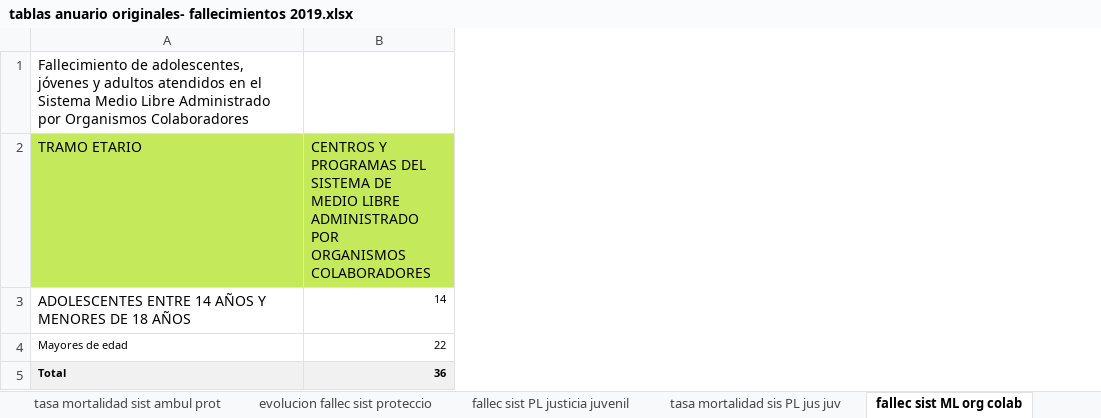
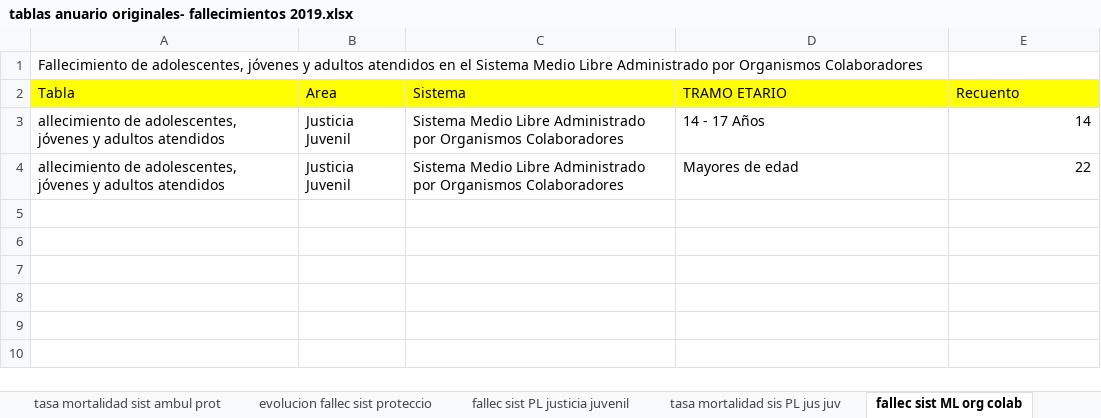
Before and after one commit to Sud-Austral/DATA-SENAME, an Excel workbook: Anuarios/tablas anuario originales- fallecimientos 2019.xlsx, sheet fallec sist ML org colab, drawn as a sheet; values as stored, in another font and other column widths than the file's, no borders; table styles not drawn; removed rows and columns are numbered as before the commit, all else as after; ↵ is a line break in a cell; the diff names each change by its address in the sheet, - before the commit and + after, or states it on an @@ line.

```diff
--- a/Anuarios/tablas anuario originales- fallecimientos 2019.xlsx (sheet fallec sist ML org colab)
+++ b/Anuarios/tablas anuario originales- fallecimientos 2019.xlsx (sheet fallec sist ML org colab)
+column A (Tabla), row 1: Fallecimiento de adolescentes, jóvenes y adultos atendidos en el Sistema Medio Libre Administrado por Organismos Colaboradores; rows 3-4: allecimiento de adolescentes, jóvenes y adultos atendidos | allecimiento de adolescentes, jóvenes y adultos atendidos
+column B (Area), rows 3-4: Justicia Juvenil | Justicia Juvenil
+column C (Sistema), rows 3-4: Sistema Medio Libre Administrado por Organismos Colaboradores | Sistema Medio Libre Administrado por Organismos Colaboradores
-D1 (TRAMO ETARIO): Fallecimiento de adolescentes, jóvenes y adultos atendidos en el Sistema Medio Libre Administrado por Organismos Colaboradores
+D1 (TRAMO ETARIO): (empty)
-D2:E2 fill: #C4EA5C
+D2:E2 fill: #FFFF00
-E2: CENTROS Y PROGRAMAS DEL SISTEMA DE ↵ MEDIO LIBRE ADMINISTRADO POR ↵ ORGANISMOS COLABORADORES
+E2: Recuento
-D3 (TRAMO ETARIO): ADOLESCENTES ENTRE 14 AÑOS Y ↵ MENORES DE 18 AÑOS
+D3 (TRAMO ETARIO): 14 - 17 Años
@@ E3 text size: larger @@
@@ D4:E4 text size: larger @@
-row 5: Total | 36
```
Also changed, not shown: sheet evolucion fallec sist proteccio, sheet evolucion fall sist just juv, sheet Fallec Sist Cuidado Alternativo, sheet fallec en vigencia proy red sen, sheet Fallec sist ambulatorio protec, sheet tasa mortalidad sis PL jus juv, 4 more sheets, other sheet tabs, 7 other files.
